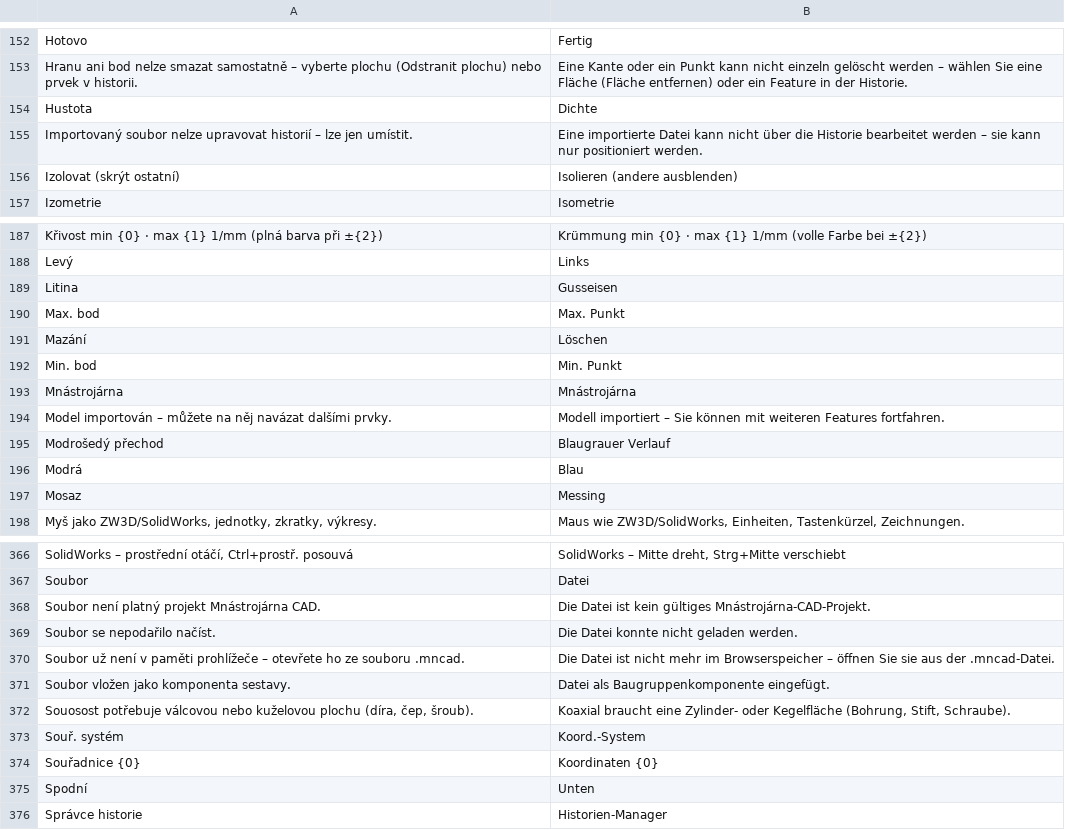
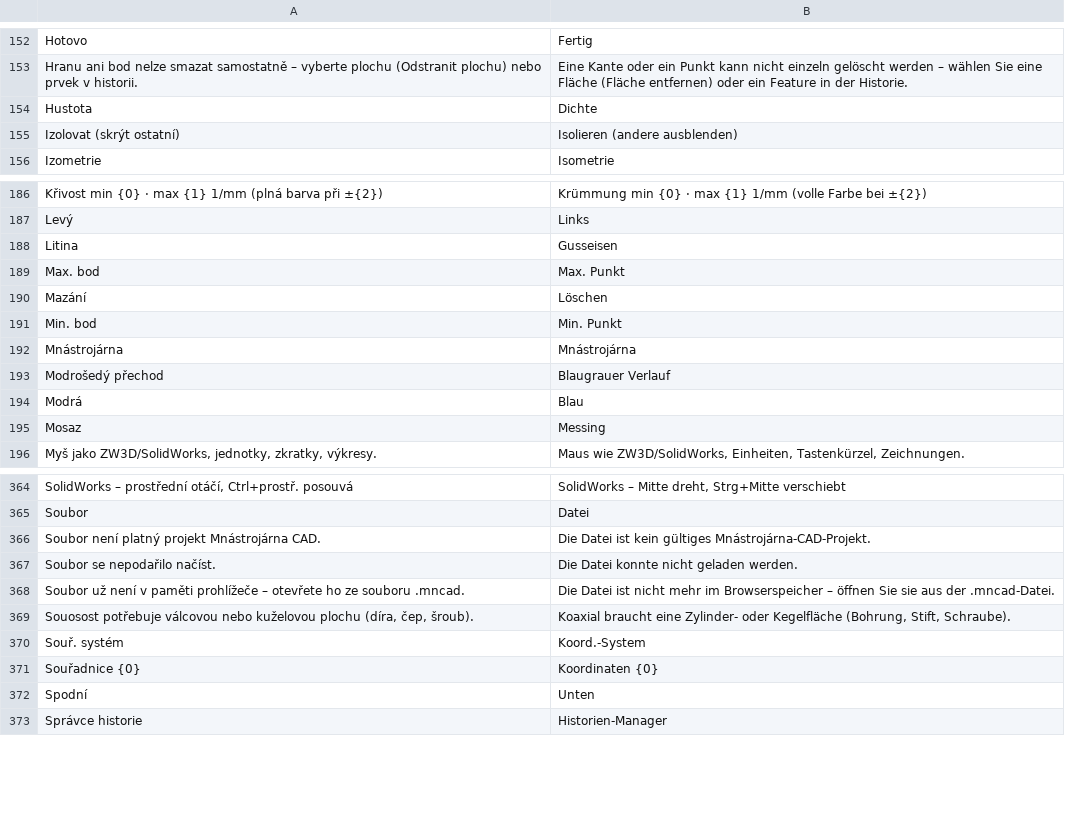
Before and after one commit to mnastrojarna-hub/Mnastrojarna-center, a TSV file: website/scripts/i18n/de/01-app.tsv, drawn as a sheet; only a part is shown, gaps mark what is left out; the diff names each change by its address in the sheet, - before the commit and + after, or states it on an @@ line.

```diff
--- a/website/scripts/i18n/de/01-app.tsv
+++ b/website/scripts/i18n/de/01-app.tsv
-row 155: Importovaný soubor nelze upravovat historií – lze jen umístit. | Eine importierte Datei kann nicht über die Historie bearbeitet werden – sie kann nur positioniert werden.
-row 194: Model importován – můžete na něj navázat dalšími prvky. | Modell importiert – Sie können mit weiteren Features fortfahren.
-row 371: Soubor vložen jako komponenta sestavy. | Datei als Baugruppenkomponente eingefügt.
```
Also changed, not shown: website/scripts/i18n/en/01-app.tsv, 30 other files.
